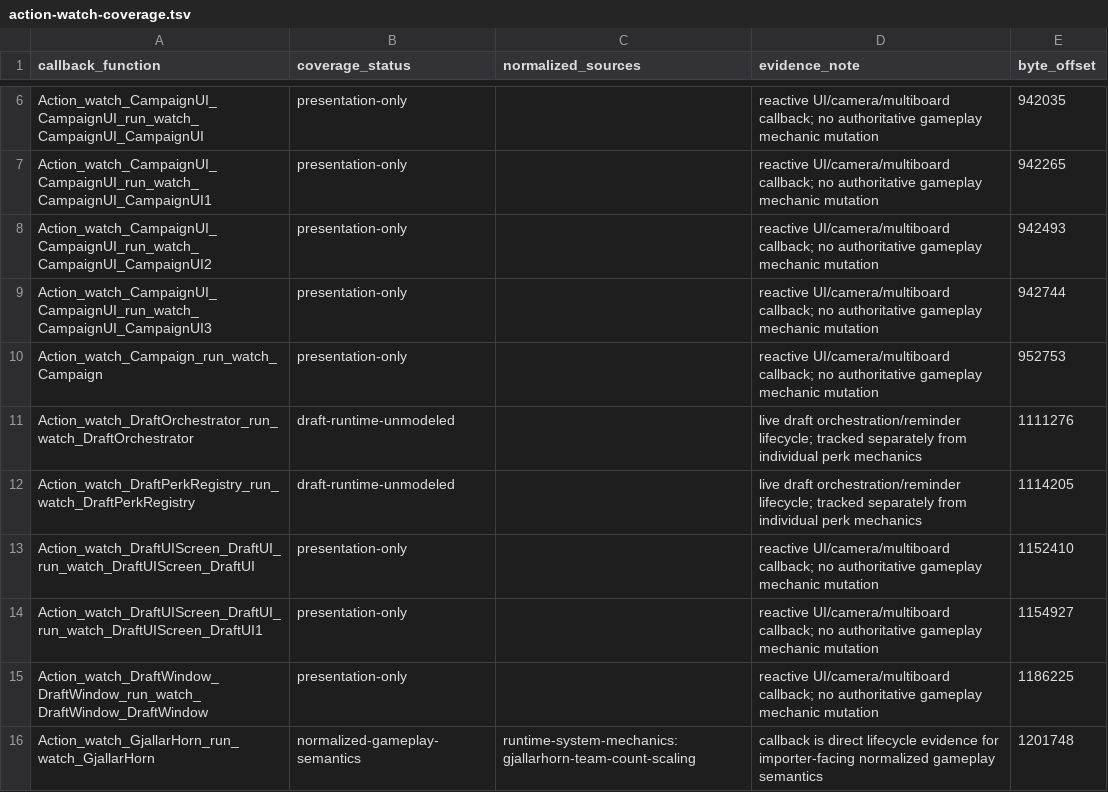
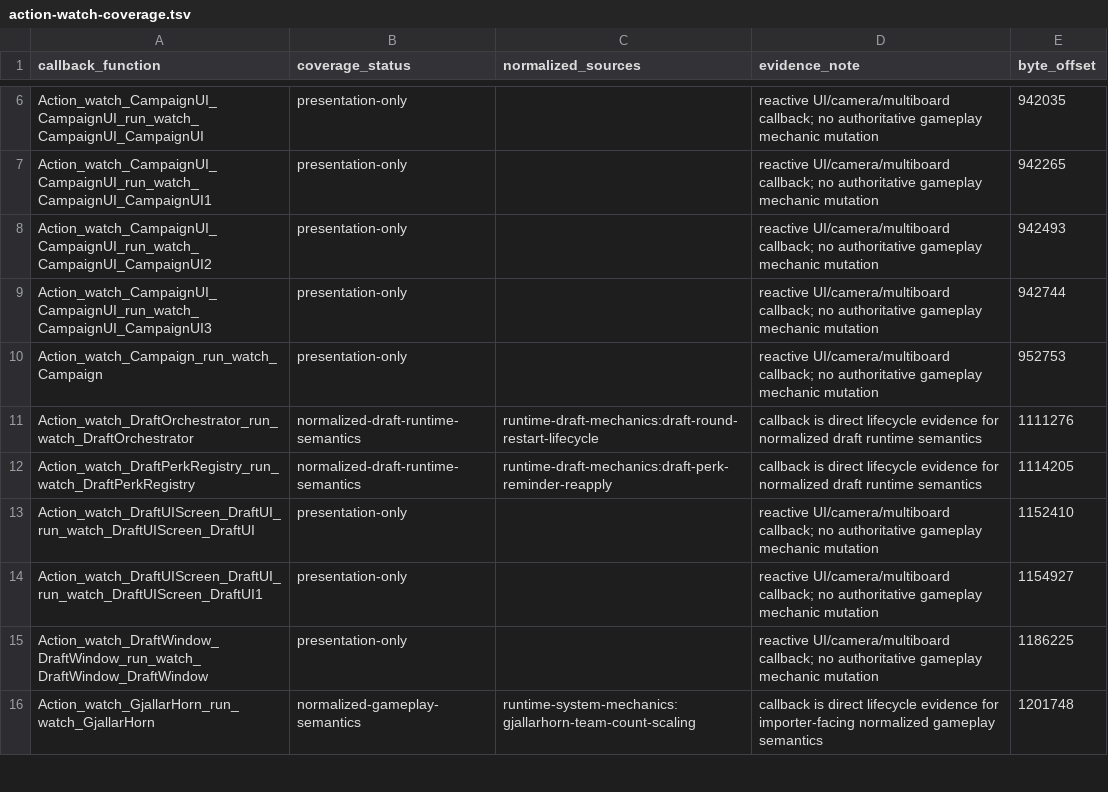
Before and after one commit to ripdog/castle-fight-native, a TSV file: docs/original_map/extracted/script/action-watch-coverage.tsv, drawn as a sheet; only a part is shown, gaps mark what is left out.

Commit message:
extract: normalize draft runtime lifecycle

```diff
--- a/docs/original_map/extracted/script/action-watch-coverage.tsv
+++ b/docs/original_map/extracted/script/action-watch-coverage.tsv
@@ -10,4 +10,4 @@ Action_watch_CampaignUI_CampaignUI_run_watch_CampaignUI_CampaignUI3	presentation
 Action_watch_Campaign_run_watch_Campaign	presentation-only		reactive UI/camera/multiboard callback; no authoritative gameplay mechanic mutation	952753
-Action_watch_DraftOrchestrator_run_watch_DraftOrchestrator	draft-runtime-unmodeled		live draft orchestration/reminder lifecycle; tracked separately from individual perk mechanics	1111276
-Action_watch_DraftPerkRegistry_run_watch_DraftPerkRegistry	draft-runtime-unmodeled		live draft orchestration/reminder lifecycle; tracked separately from individual perk mechanics	1114205
+Action_watch_DraftOrchestrator_run_watch_DraftOrchestrator	normalized-draft-runtime-semantics	runtime-draft-mechanics:draft-round-restart-lifecycle	callback is direct lifecycle evidence for normalized draft runtime semantics	1111276
+Action_watch_DraftPerkRegistry_run_watch_DraftPerkRegistry	normalized-draft-runtime-semantics	runtime-draft-mechanics:draft-perk-reminder-reapply	callback is direct lifecycle evidence for normalized draft runtime semantics	1114205
 Action_watch_DraftUIScreen_DraftUI_run_watch_DraftUIScreen_DraftUI	presentation-only		reactive UI/camera/multiboard callback; no authoritative gameplay mechanic mutation	1152410
```
Also changed, not shown: 9 other files.
